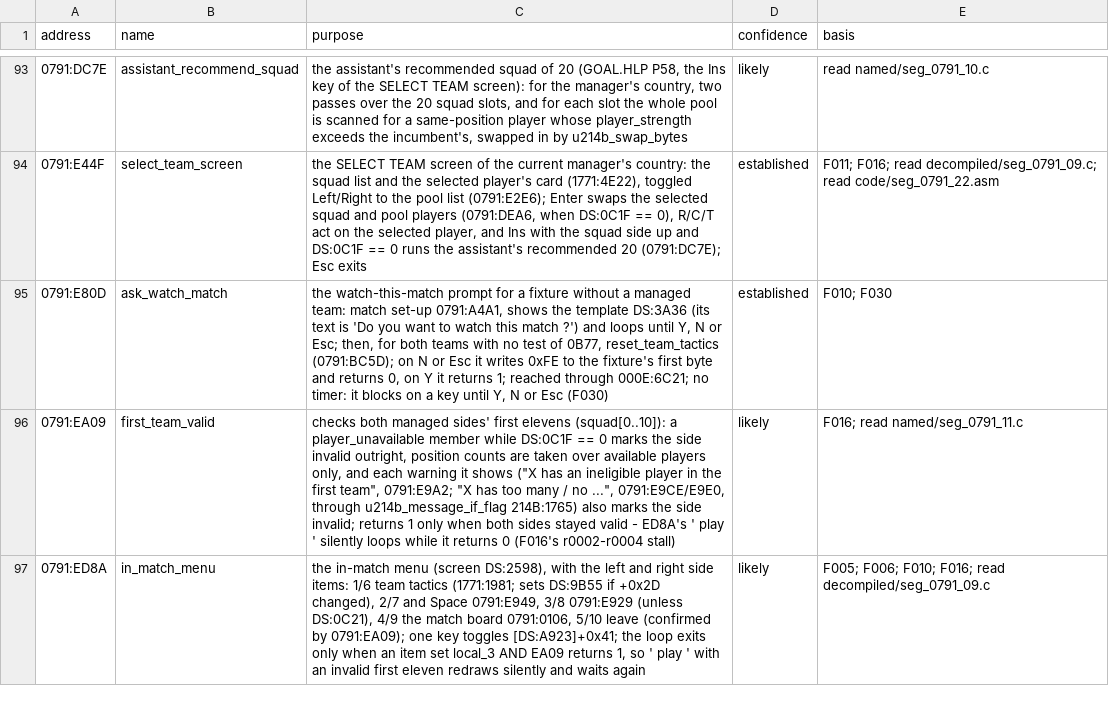
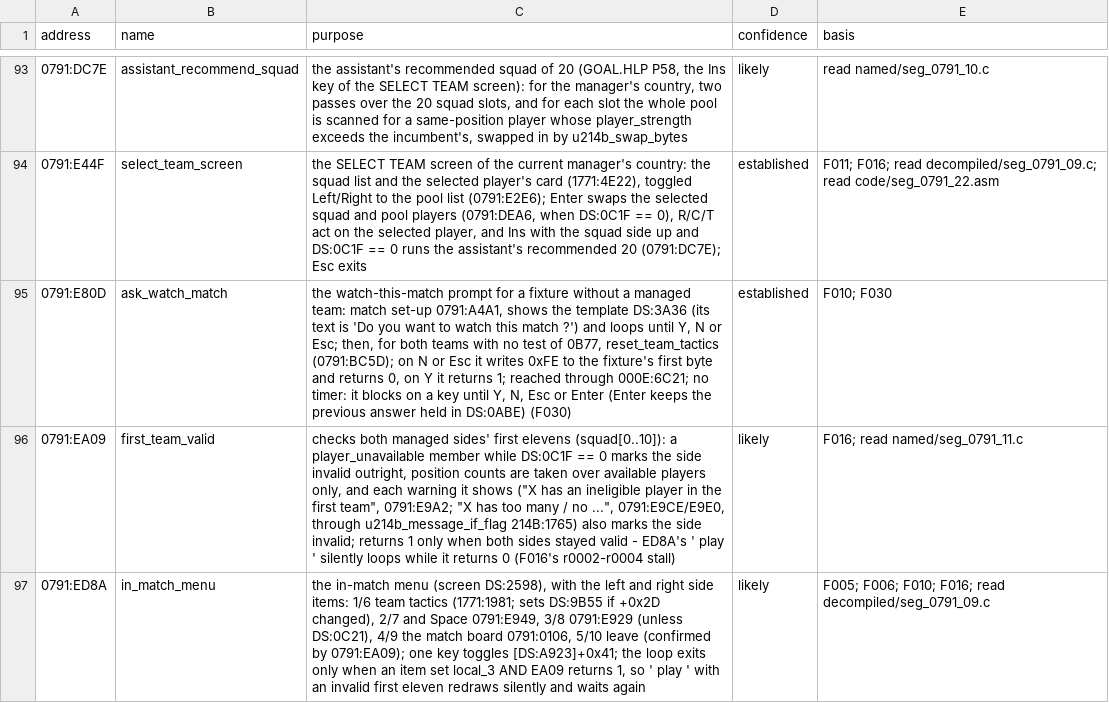
Before and after one commit to diegoami/goal2-archaeology, a TSV file: static/goal-exe/annotations/routines.tsv, drawn as a sheet; only a part is shown, gaps mark what is left out.

```diff
--- a/static/goal-exe/annotations/routines.tsv
+++ b/static/goal-exe/annotations/routines.tsv
@@ -94,3 +94,3 @@ address	name	purpose	confidence	basis
 0791:E44F	select_team_screen	the SELECT TEAM screen of the current manager's country: the squad list and the selected player's card (1771:4E22), toggled Left/Right to the pool list (0791:E2E6); Enter swaps the selected squad and pool players (0791:DEA6, when DS:0C1F == 0), R/C/T act on the selected player, and Ins with the squad side up and DS:0C1F == 0 runs the assistant's recommended 20 (0791:DC7E); Esc exits	established	F011; F016; read decompiled/seg_0791_09.c; read code/seg_0791_22.asm
-0791:E80D	ask_watch_match	the watch-this-match prompt for a fixture without a managed team: match set-up 0791:A4A1, shows the template DS:3A36 (its text is 'Do you want to watch this match ?') and loops until Y, N or Esc; then, for both teams with no test of 0B77, reset_team_tactics (0791:BC5D); on N or Esc it writes 0xFE to the fixture's first byte and returns 0, on Y it returns 1; reached through 000E:6C21; no timer: it blocks on a key until Y, N or Esc (F030)	established	F010; F030
+0791:E80D	ask_watch_match	the watch-this-match prompt for a fixture without a managed team: match set-up 0791:A4A1, shows the template DS:3A36 (its text is 'Do you want to watch this match ?') and loops until Y, N or Esc; then, for both teams with no test of 0B77, reset_team_tactics (0791:BC5D); on N or Esc it writes 0xFE to the fixture's first byte and returns 0, on Y it returns 1; reached through 000E:6C21; no timer: it blocks on a key until Y, N, Esc or Enter (Enter keeps the previous answer held in DS:0ABE) (F030)	established	F010; F030
 0791:EA09	first_team_valid	checks both managed sides' first elevens (squad[0..10]): a player_unavailable member while DS:0C1F == 0 marks the side invalid outright, position counts are taken over available players only, and each warning it shows ("X has an ineligible player in the first team", 0791:E9A2; "X has too many / no ...", 0791:E9CE/E9E0, through u214b_message_if_flag 214B:1765) also marks the side invalid; returns 1 only when both sides stayed valid - ED8A's ' play ' silently loops while it returns 0 (F016's r0002-r0004 stall)	likely	F016; read named/seg_0791_11.c
```
Also changed, not shown: 1 other file.
